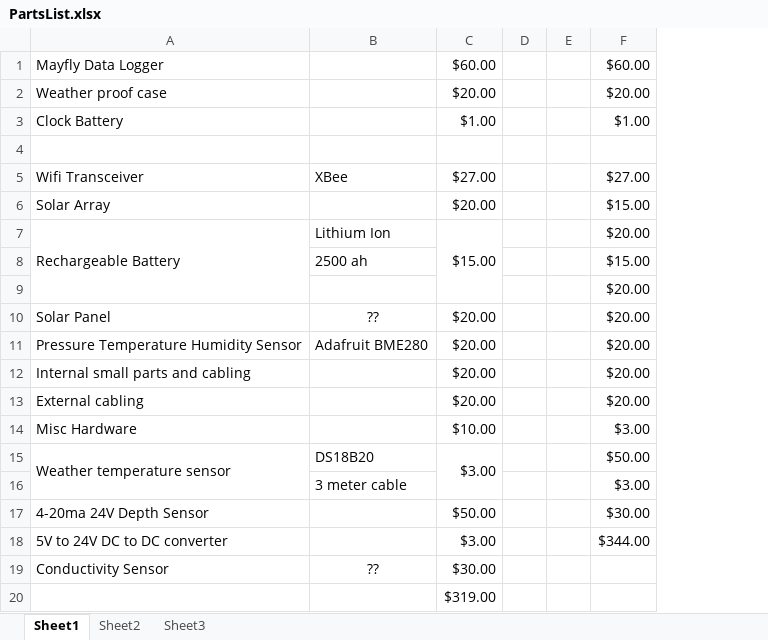
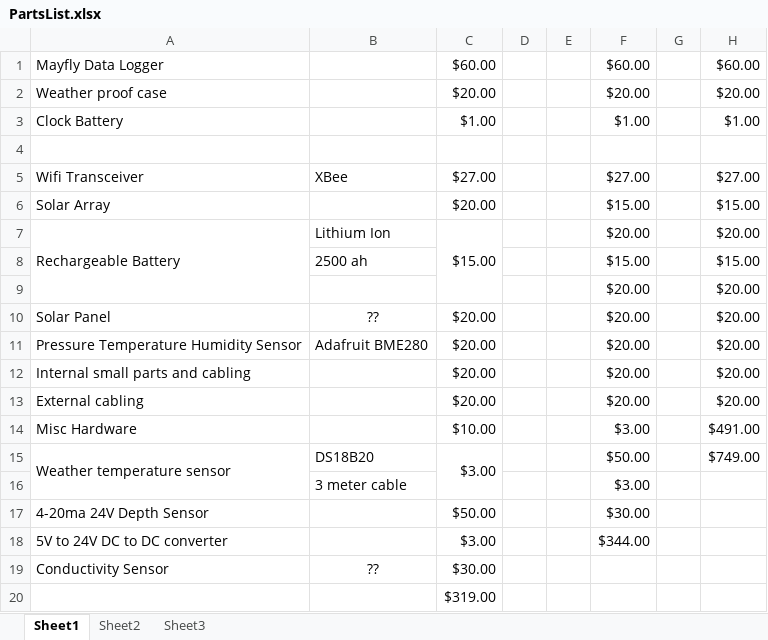
Before and after one commit to gldw/GLDW_InstToolkitProgram, an Excel workbook: doc/PartsList.xlsx, sheet Sheet1, drawn as a sheet; values as stored, in another font and other column widths than the file's, no borders; the diff names each change by its address in the sheet, - before the commit and + after, or states it on an @@ line.

```diff
--- a/doc/PartsList.xlsx (sheet Sheet1)
+++ b/doc/PartsList.xlsx (sheet Sheet1)
+column G, empty
+column H, rows 1-15: $60.00 | $20.00 | $1.00 |  | $27.00 | $15.00 | $20.00 | $15.00 | $20.00 | $20.00 | $20.00 | $20.00 | $20.00 | $491.00 | $749.00
```
Also changed, not shown: 1 other file.
